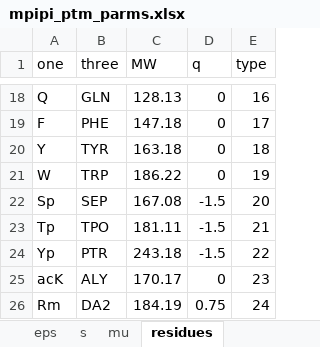
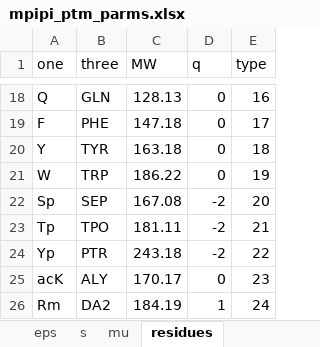
Before and after one commit to decodermu/Slab-PTM, an Excel workbook: example/mpipi/mpipi_ptm_parms.xlsx, sheet residues, drawn as a sheet; only a part is shown, gaps mark what is left out; values as stored, in another font and other column widths than the file's, no borders; the diff names each change by its address in the sheet, - before the commit and + after, or states it on an @@ line.

```diff
--- a/example/mpipi/mpipi_ptm_parms.xlsx (sheet residues)
+++ b/example/mpipi/mpipi_ptm_parms.xlsx (sheet residues)
-D22:D24 (q): -1.5
+D22:D24 (q): -2
-D26 (q): 0.75
+D26 (q): 1
```
Also changed, not shown: sheet mu, sheet eps, sheet s, example/calvados/calvados_ptm_parms.xlsx, parameters/calvados_ptm_parms.xlsx, 1 other file.
